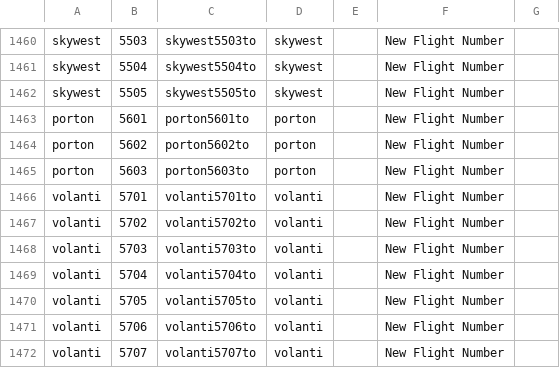
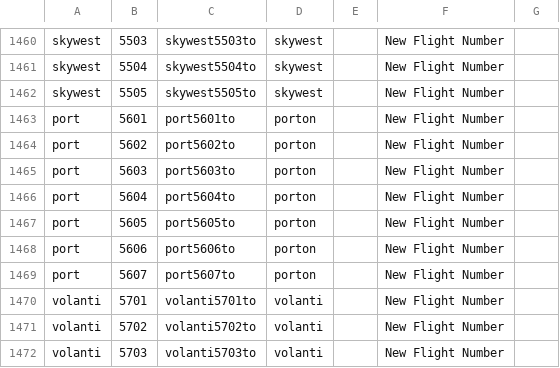
Before and after one commit to KittyCat11231/Feline-Holdings, a CSV file: src/intraroute/data/ui/routes/air.csv, drawn as a sheet; only a part is shown, gaps mark what is left out; the shorter side is filled out with more unchanged rows.

```diff
--- a/src/intraroute/data/ui/routes/air.csv
+++ b/src/intraroute/data/ui/routes/air.csv
@@ -1462,5 +1462,9 @@ skywest,5504,skywest5504to,skywest,,New Flight Number,
 skywest,5505,skywest5505to,skywest,,New Flight Number,
-porton,5601,porton5601to,porton,,New Flight Number,
-porton,5602,porton5602to,porton,,New Flight Number,
-porton,5603,porton5603to,porton,,New Flight Number,
+port,5601,port5601to,porton,,New Flight Number,
+port,5602,port5602to,porton,,New Flight Number,
+port,5603,port5603to,porton,,New Flight Number,
+port,5604,port5604to,porton,,New Flight Number,
+port,5605,port5605to,porton,,New Flight Number,
+port,5606,port5606to,porton,,New Flight Number,
+port,5607,port5607to,porton,,New Flight Number,
 volanti,5701,volanti5701to,volanti,,New Flight Number,
```
Also changed, not shown: src/intraroute/data/pathfinding/air.csv, src/intraroute/data/pathfinding/bus.csv, 15 other files.
